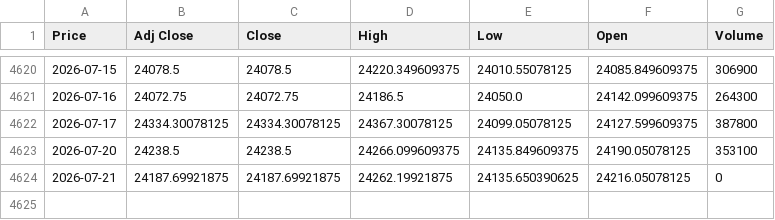
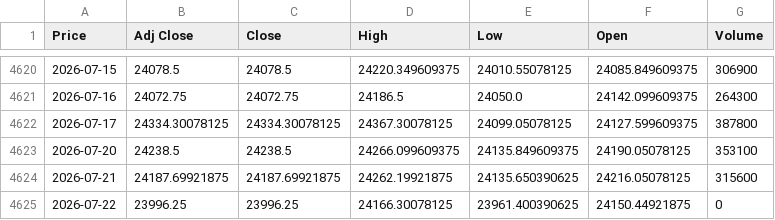
Before and after one commit to vj0246/Multi-Horizon-Transformer-for-Systematic-Equity-Direction-Forecasting, a CSV file: Data/Raw_Data/^NSEI_daily.csv, drawn as a sheet; only a part is shown, gaps mark what is left out; the diff names each change by its address in the sheet, - before the commit and + after, or states it on an @@ line.

```diff
--- a/Data/Raw_Data/^NSEI_daily.csv
+++ b/Data/Raw_Data/^NSEI_daily.csv
-G4624 (Volume): 0
+G4624 (Volume): 315600
+row 4625: 2026-07-22 | 23996.25 | 23996.25 | 24166.30078125 | 23961.400390625 | 24150.44921875 | 0
```
Also changed, not shown: 6 other files.
